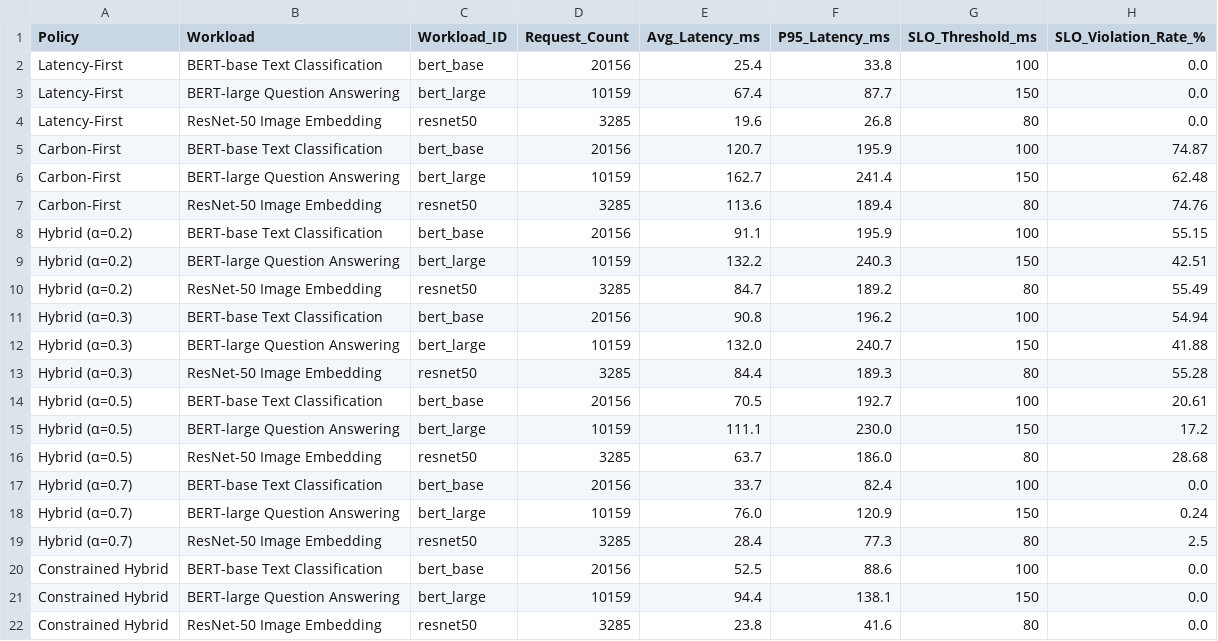
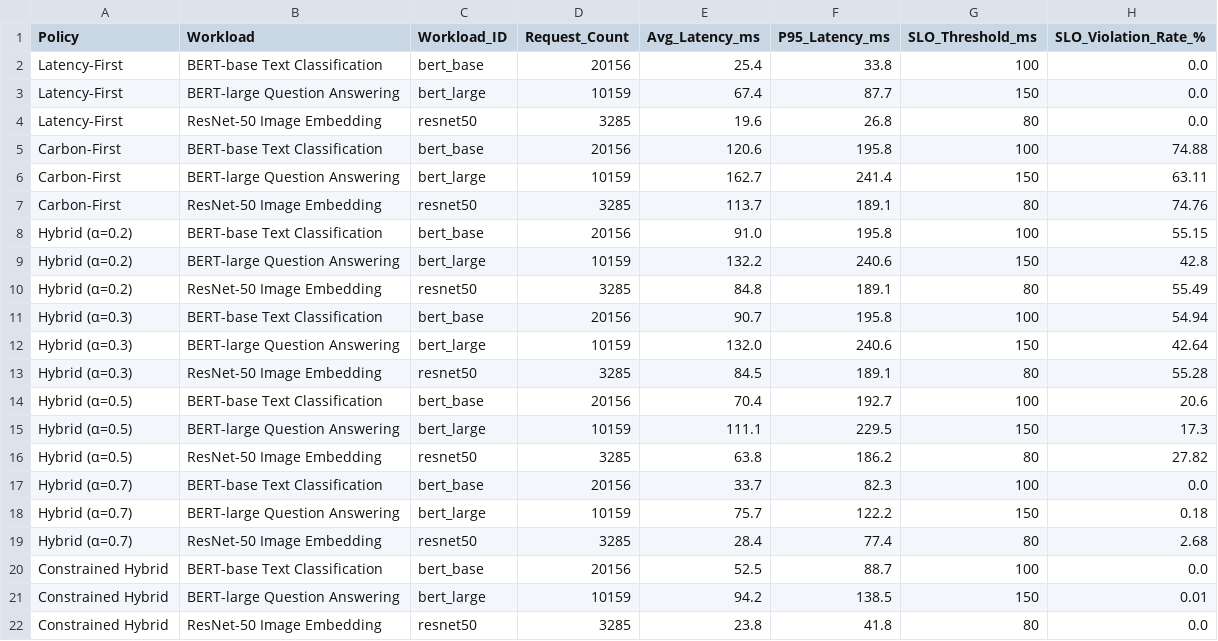
Before and after one commit to venomez-viper/Carbon-Aware-Scheduling-for-Multi-Region-AI-Inference, a CSV file: outputs/tables/per_workload_results.csv, drawn as a sheet.

Commit message:
fix: Global normalization, jitter buffer, Figure 1 latency values, path handling, font fix

```diff
--- a/outputs/tables/per_workload_results.csv
+++ b/outputs/tables/per_workload_results.csv
@@ -4,19 +4,19 @@ Latency-First,BERT-large Question Answering,bert_large,10159,67.4,87.7,150,0.0
 Latency-First,ResNet-50 Image Embedding,resnet50,3285,19.6,26.8,80,0.0
-Carbon-First,BERT-base Text Classification,bert_base,20156,120.7,195.9,100,74.87
-Carbon-First,BERT-large Question Answering,bert_large,10159,162.7,241.4,150,62.48
-Carbon-First,ResNet-50 Image Embedding,resnet50,3285,113.6,189.4,80,74.76
-Hybrid (α=0.2),BERT-base Text Classification,bert_base,20156,91.1,195.9,100,55.15
-Hybrid (α=0.2),BERT-large Question Answering,bert_large,10159,132.2,240.3,150,42.51
-Hybrid (α=0.2),ResNet-50 Image Embedding,resnet50,3285,84.7,189.2,80,55.49
-Hybrid (α=0.3),BERT-base Text Classification,bert_base,20156,90.8,196.2,100,54.94
-Hybrid (α=0.3),BERT-large Question Answering,bert_large,10159,132.0,240.7,150,41.88
-Hybrid (α=0.3),ResNet-50 Image Embedding,resnet50,3285,84.4,189.3,80,55.28
-Hybrid (α=0.5),BERT-base Text Classification,bert_base,20156,70.5,192.7,100,20.61
-Hybrid (α=0.5),BERT-large Question Answering,bert_large,10159,111.1,230.0,150,17.2
-Hybrid (α=0.5),ResNet-50 Image Embedding,resnet50,3285,63.7,186.0,80,28.68
-Hybrid (α=0.7),BERT-base Text Classification,bert_base,20156,33.7,82.4,100,0.0
-Hybrid (α=0.7),BERT-large Question Answering,bert_large,10159,76.0,120.9,150,0.24
-Hybrid (α=0.7),ResNet-50 Image Embedding,resnet50,3285,28.4,77.3,80,2.5
-Constrained Hybrid,BERT-base Text Classification,bert_base,20156,52.5,88.6,100,0.0
-Constrained Hybrid,BERT-large Question Answering,bert_large,10159,94.4,138.1,150,0.0
-Constrained Hybrid,ResNet-50 Image Embedding,resnet50,3285,23.8,41.6,80,0.0
+Carbon-First,BERT-base Text Classification,bert_base,20156,120.6,195.8,100,74.88
+Carbon-First,BERT-large Question Answering,bert_large,10159,162.7,241.4,150,63.11
+Carbon-First,ResNet-50 Image Embedding,resnet50,3285,113.7,189.1,80,74.76
+Hybrid (α=0.2),BERT-base Text Classification,bert_base,20156,91.0,195.8,100,55.15
+Hybrid (α=0.2),BERT-large Question Answering,bert_large,10159,132.2,240.6,150,42.8
+Hybrid (α=0.2),ResNet-50 Image Embedding,resnet50,3285,84.8,189.1,80,55.49
+Hybrid (α=0.3),BERT-base Text Classification,bert_base,20156,90.7,195.8,100,54.94
+Hybrid (α=0.3),BERT-large Question Answering,bert_large,10159,132.0,240.6,150,42.64
+Hybrid (α=0.3),ResNet-50 Image Embedding,resnet50,3285,84.5,189.1,80,55.28
+Hybrid (α=0.5),BERT-base Text Classification,bert_base,20156,70.4,192.7,100,20.6
+Hybrid (α=0.5),BERT-large Question Answering,bert_large,10159,111.1,229.5,150,17.3
+Hybrid (α=0.5),ResNet-50 Image Embedding,resnet50,3285,63.8,186.2,80,27.82
+Hybrid (α=0.7),BERT-base Text Classification,bert_base,20156,33.7,82.3,100,0.0
+Hybrid (α=0.7),BERT-large Question Answering,bert_large,10159,75.7,122.2,150,0.18
+Hybrid (α=0.7),ResNet-50 Image Embedding,resnet50,3285,28.4,77.4,80,2.68
+Constrained Hybrid,BERT-base Text Classification,bert_base,20156,52.5,88.7,100,0.0
+Constrained Hybrid,BERT-large Question Answering,bert_large,10159,94.2,138.5,150,0.01
+Constrained Hybrid,ResNet-50 Image Embedding,resnet50,3285,23.8,41.8,80,0.0
```
Also changed, not shown: outputs/tables/simulation_results.csv, 10 other files.
